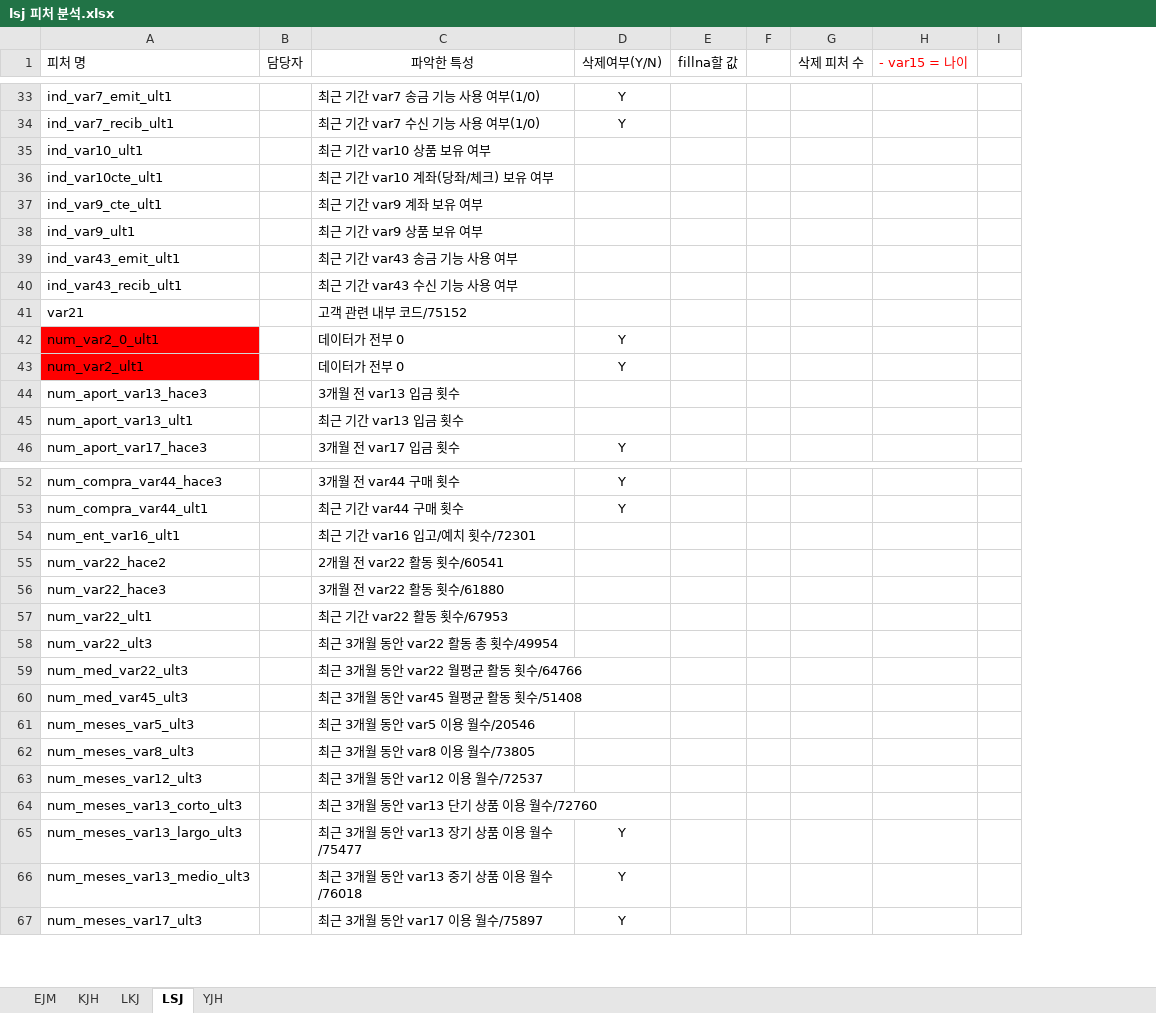
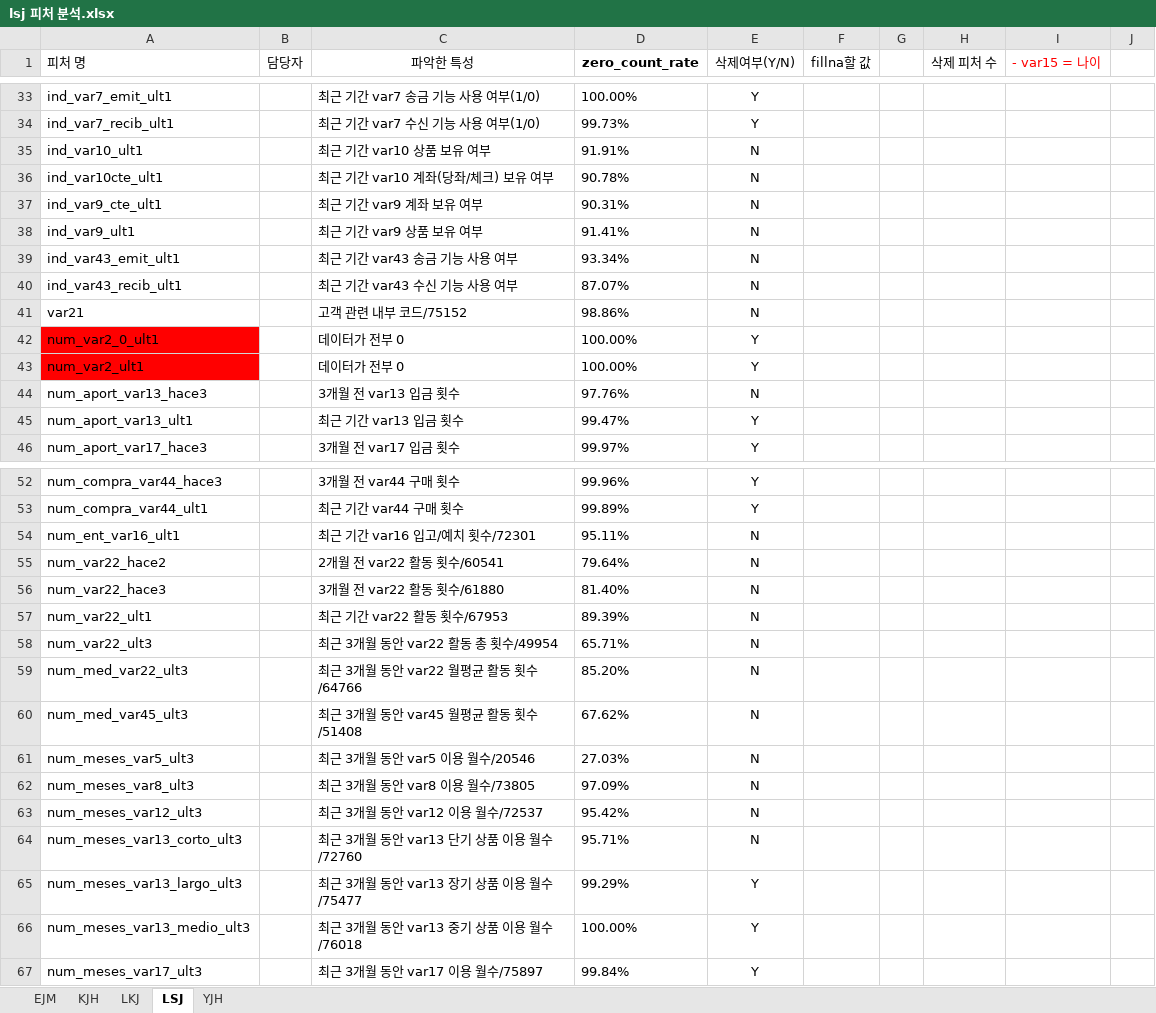
Before and after one commit to jaemin1020/big20-ML-project2-team3, an Excel workbook: SantanderCS/doc/lsj 피처 분석.xlsx, sheet LSJ, drawn as a sheet; only a part is shown, gaps mark what is left out; values as stored, in another font and other column widths than the file's, no borders; addresses are those after the commit; the diff covers the shown part only; the diff names each change by its address in the sheet, - before the commit and + after, or states it on an @@ line.

```diff
--- a/SantanderCS/doc/lsj 피처 분석.xlsx (sheet LSJ)
+++ b/SantanderCS/doc/lsj 피처 분석.xlsx (sheet LSJ)
+column D (zero_count_rate), rows 33-46: 100.00% | 99.73% | 91.91% | 90.78% | 90.31% | 91.41% | 93.34% | 87.07% | 98.86% | 100.00% | 100.00% | 97.76% | 99.47% | 99.97%; rows 52-67: 99.96% | 99.89% | 95.11% | 79.64% | 81.40% | 89.39% | 65.71% | 85.20% | 67.62% | 27.03% | 97.09% | 95.42% | 95.71% | 99.29% | 100.00% | 99.84%
-E35:E41 (삭제여부(Y/N)): (empty)
+E35:E41 (삭제여부(Y/N)): N
-E44 (삭제여부(Y/N)): (empty)
+E44 (삭제여부(Y/N)): N
-E45 (삭제여부(Y/N)): (empty)
+E45 (삭제여부(Y/N)): Y
-E54:E64 (삭제여부(Y/N)): (empty)
+E54:E64 (삭제여부(Y/N)): N
```
Also changed, not shown: 8 edited cells elsewhere in this sheet, sheet EJM, formulas that keep their value, 4 other files.
